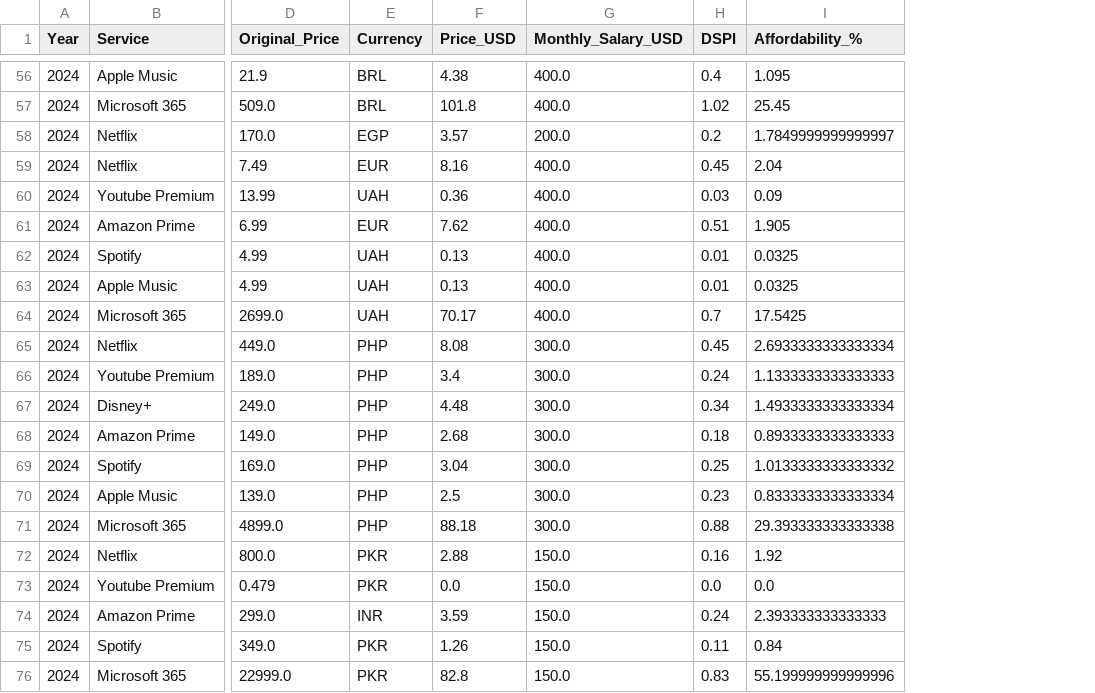
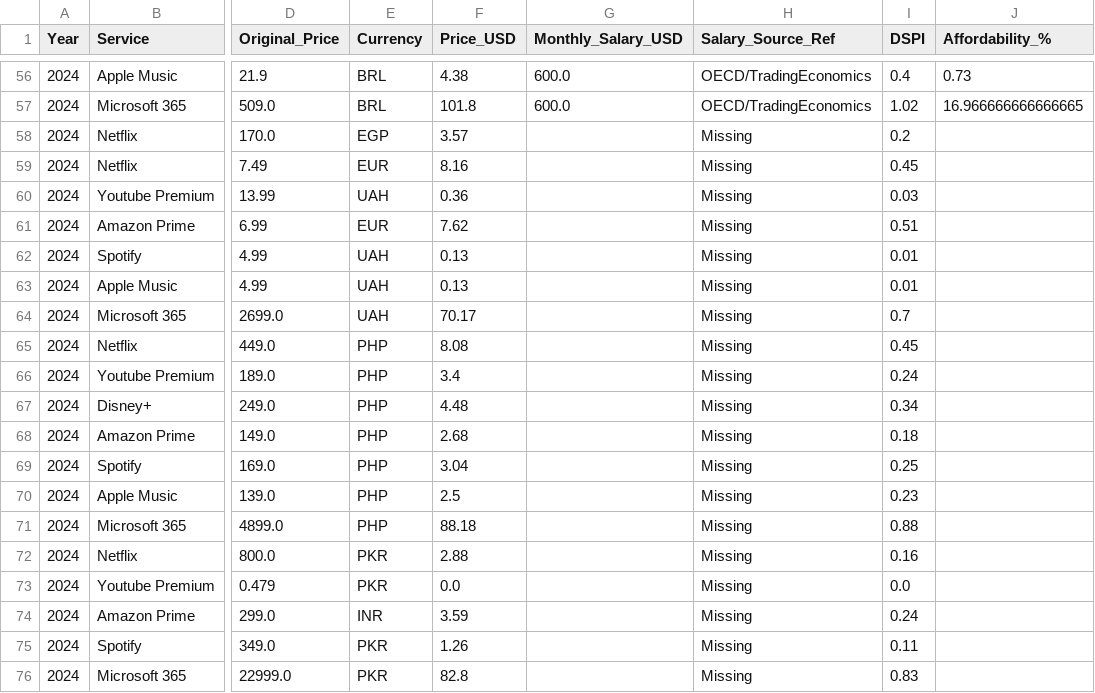
Before and after one commit to TimWeckbach/VPN-Data-Extraction-and-Analysis, a CSV file: Quantitative DATA/dspi_raw_data.csv, drawn as a sheet; only a part is shown, gaps mark what is left out; addresses are those after the commit; the diff covers the shown part only; the diff names each change by its address in the sheet, - before the commit and + after, or states it on an @@ line.

Commit message:
Update Google Sheet with verified salary data and link sources

```diff
--- a/Quantitative DATA/dspi_raw_data.csv
+++ b/Quantitative DATA/dspi_raw_data.csv
+column H (Salary_Source_Ref), rows 56-76: OECD/TradingEconomics | OECD/TradingEconomics | Missing | Missing | Missing | Missing | Missing | Missing | Missing | Missing | Missing | Missing | Missing | Missing | Missing | Missing | Missing | Missing | Missing | Missing | Missing
-G56:G57 (Monthly_Salary_USD): 400.0
+G56:G57 (Monthly_Salary_USD): 600.0
-J56 (Affordability_%): 1.095
+J56 (Affordability_%): 0.73
-J57 (Affordability_%): 25.45
+J57 (Affordability_%): 16.966666666666665
-G58 (Monthly_Salary_USD): 200.0
+G58 (Monthly_Salary_USD): (empty)
-J58 (Affordability_%): 1.7849999999999997
+J58 (Affordability_%): (empty)
-G59:G64 (Monthly_Salary_USD): 400.0
+G59:G64 (Monthly_Salary_USD): (empty)
-J59 (Affordability_%): 2.04
+J59 (Affordability_%): (empty)
-J60 (Affordability_%): 0.09
+J60 (Affordability_%): (empty)
-J61 (Affordability_%): 1.905
+J61 (Affordability_%): (empty)
-J62:J63 (Affordability_%): 0.0325
+J62:J63 (Affordability_%): (empty)
-J64 (Affordability_%): 17.5425
+J64 (Affordability_%): (empty)
-G65:G71 (Monthly_Salary_USD): 300.0
+G65:G71 (Monthly_Salary_USD): (empty)
-J65 (Affordability_%): 2.6933333333333334
+J65 (Affordability_%): (empty)
-J66 (Affordability_%): 1.1333333333333333
+J66 (Affordability_%): (empty)
-J67 (Affordability_%): 1.4933333333333334
+J67 (Affordability_%): (empty)
-J68 (Affordability_%): 0.8933333333333333
+J68 (Affordability_%): (empty)
-J69 (Affordability_%): 1.0133333333333332
+J69 (Affordability_%): (empty)
-J70 (Affordability_%): 0.8333333333333334
+J70 (Affordability_%): (empty)
-J71 (Affordability_%): 29.393333333333338
+J71 (Affordability_%): (empty)
-G72:G76 (Monthly_Salary_USD): 150.0
+G72:G76 (Monthly_Salary_USD): (empty)
-J72 (Affordability_%): 1.92
+J72 (Affordability_%): (empty)
-J73 (Affordability_%): 0.0
+J73 (Affordability_%): (empty)
-J74 (Affordability_%): 2.393333333333333
+J74 (Affordability_%): (empty)
-J75 (Affordability_%): 0.84
+J75 (Affordability_%): (empty)
-J76 (Affordability_%): 55.199999999999996
+J76 (Affordability_%): (empty)
```
Also changed, not shown: 108 edited cells elsewhere in this file, 5 other files.
